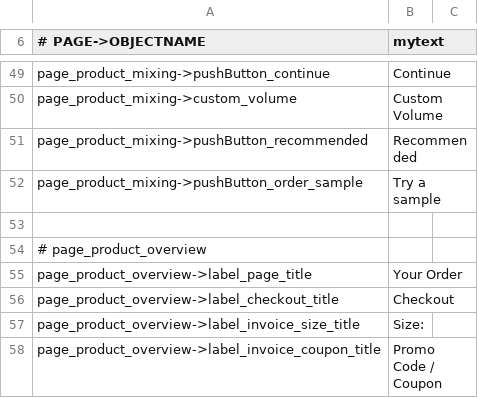
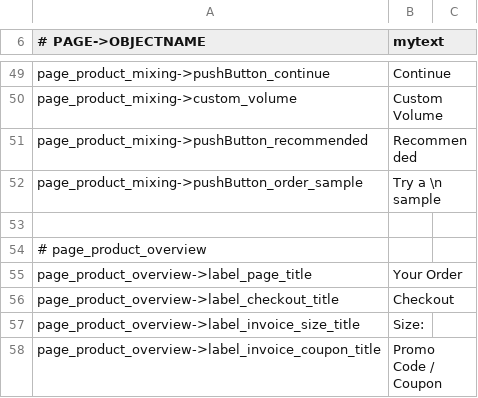
Before and after one commit to opensoapstand/station_computer, a CSV file: ui/references/templates/default_AP2/ui_texts.csv, drawn as a sheet; only a part is shown, gaps mark what is left out.

Commit message:
fixed Try a Sample button text, fixed dispense product flow for page_product_menu

```diff
--- a/ui/references/templates/default_AP2/ui_texts.csv
+++ b/ui/references/templates/default_AP2/ui_texts.csv
@@ -51,3 +51,3 @@ page_product_mixing->custom_volume,Custom Volume
 page_product_mixing->pushButton_recommended,Recommended
-page_product_mixing->pushButton_order_sample,Try a sample
+page_product_mixing->pushButton_order_sample,Try a \n sample
 
```
Also changed, not shown: 11 other files.
